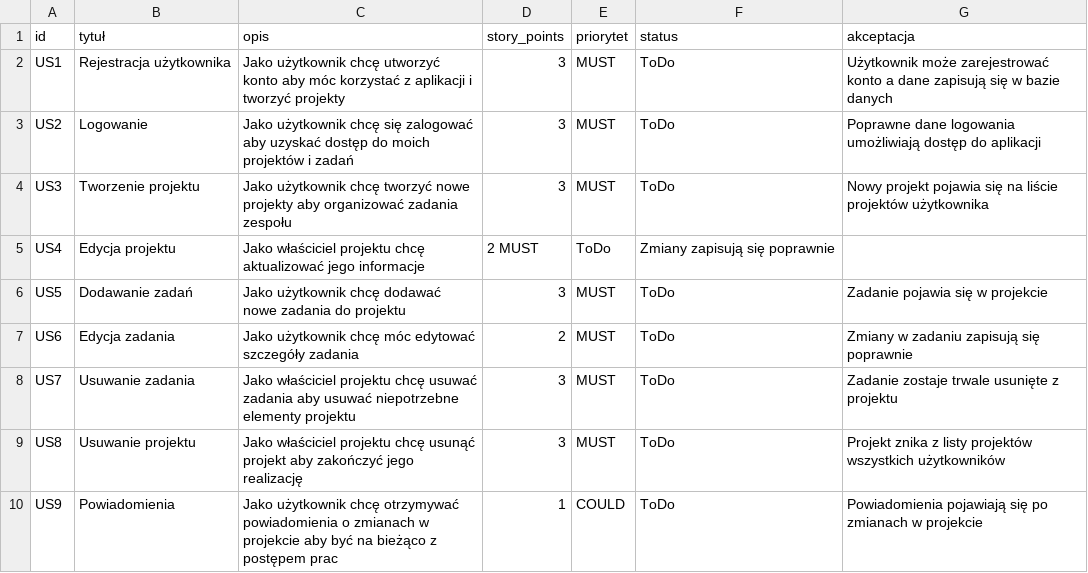
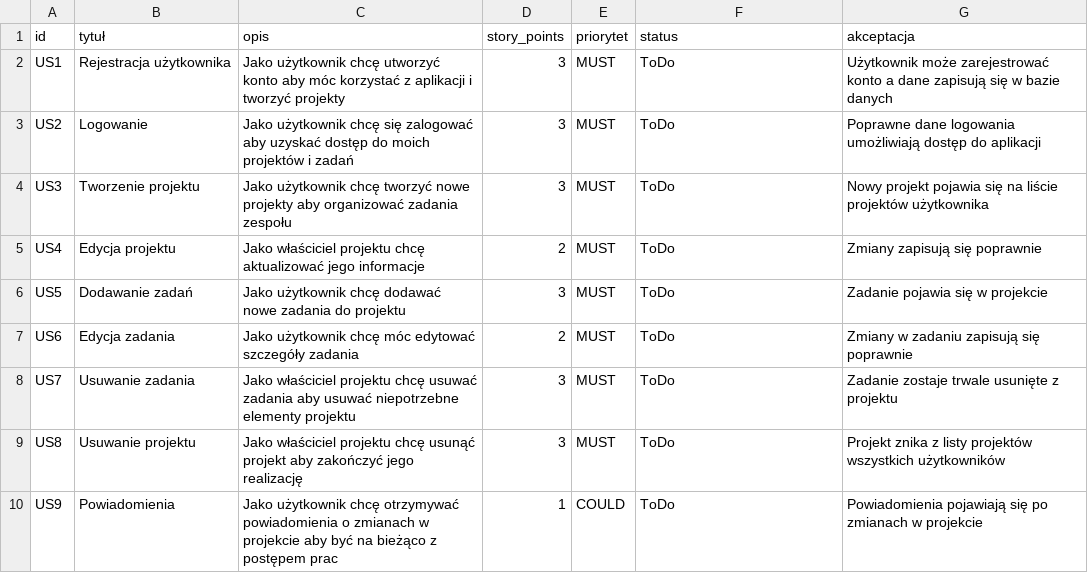
Before and after one commit to Nmugol/ProgramowanieZwinne, a CSV file: BACKLOG.csv, drawn as a sheet; the diff names each change by its address in the sheet, - before the commit and + after, or states it on an @@ line.

Commit message:
Fix formatting in BACKLOG.csv user stories
Fixed formatting issues in user stories by removing extra spaces.

```diff
--- a/BACKLOG.csv
+++ b/BACKLOG.csv
-D5 (story_points): 2 MUST
+D5 (story_points): 2
-E5 (priorytet): ToDo
+E5 (priorytet): MUST
-F5 (status): Zmiany zapisują się poprawnie
+F5 (status): ToDo
-G5 (akceptacja): (empty)
+G5 (akceptacja): Zmiany zapisują się poprawnie
```
